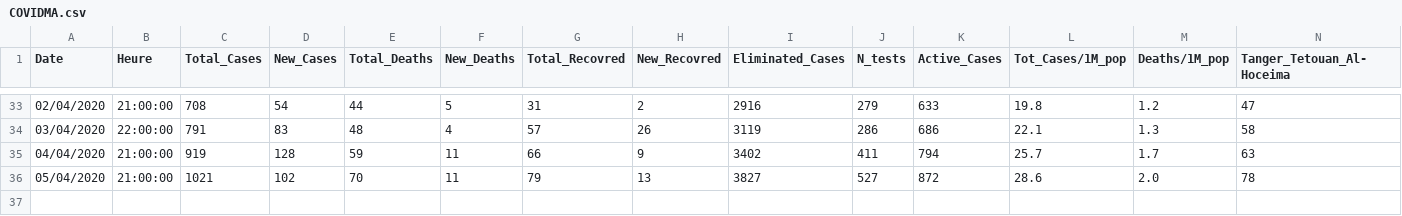
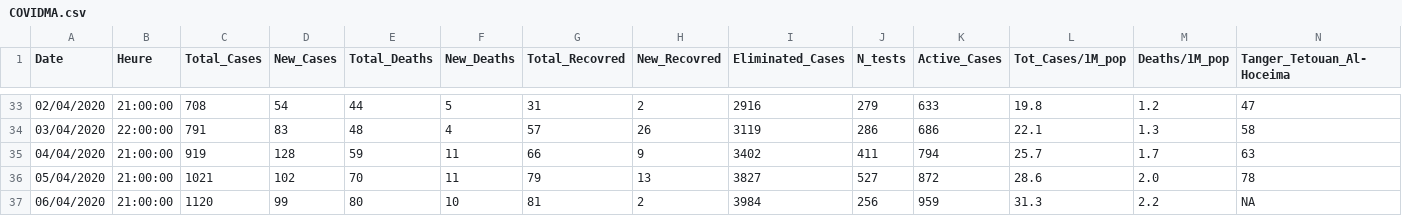
Before and after one commit to RedaElmar/COVID-19_Morocco, a CSV file: COVIDMA.csv, drawn as a sheet; only a part is shown, gaps mark what is left out; rows hold the shown columns only; the diff names each change by its address in the sheet, - before the commit and + after, or states it on an @@ line.

Commit message:
Update 06/04

```diff
--- a/COVIDMA.csv
+++ b/COVIDMA.csv
+row 37: 06/04/2020 | 21:00:00 | 1120 | 99 | 80 | 10 | 81 | 2 | 3984 | 256 | 959 | 31.3 | 2.2 | NA
```
